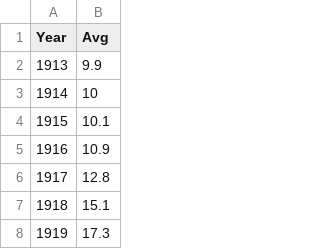
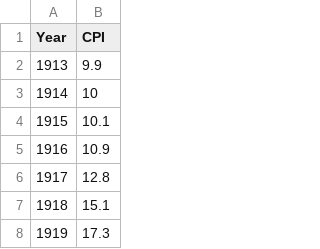
Before and after one commit to Rhyannon-CUNY/adv-data-class, a CSV file: CPI-Data.csv, drawn as a sheet; only a part is shown.

```diff
--- a/CPI-Data.csv
+++ b/CPI-Data.csv
@@ -1,2 +1,2 @@
-Year,Avg
+Year,CPI
 1913,9.9
```
Also changed, not shown: 1 other file.
